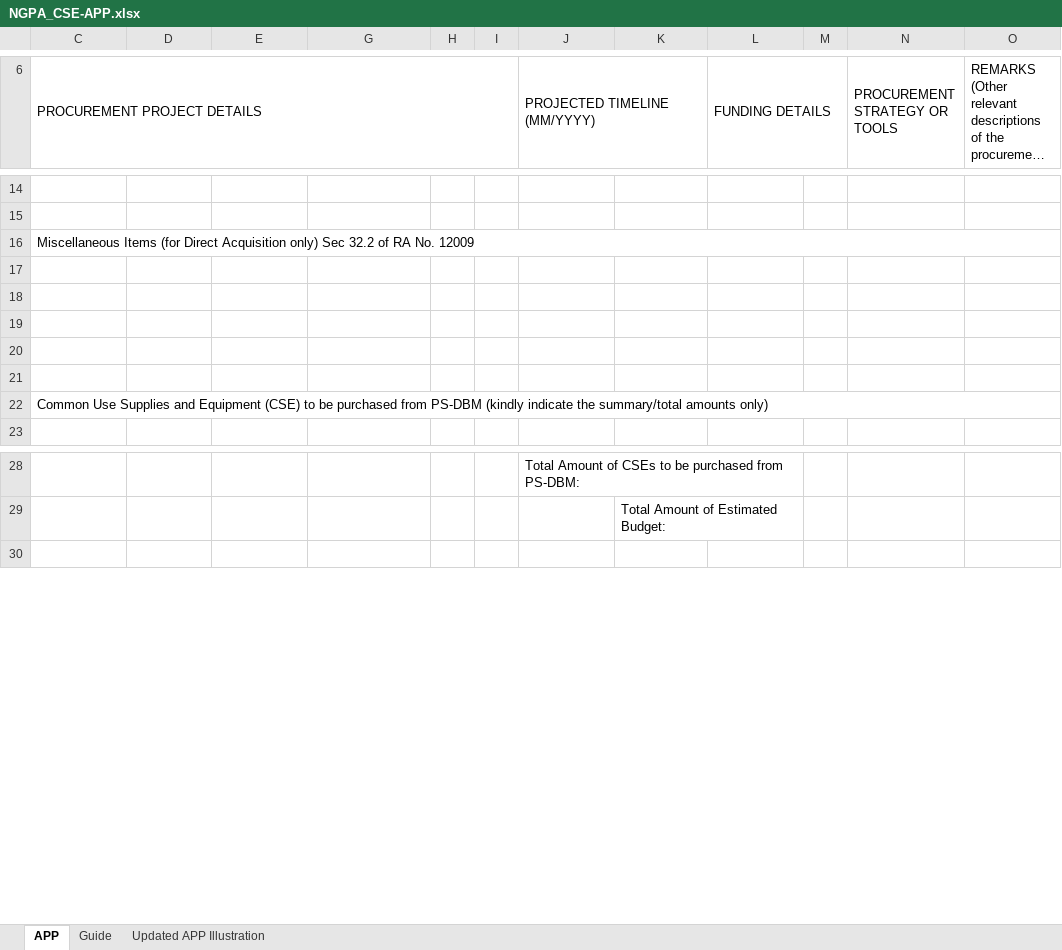
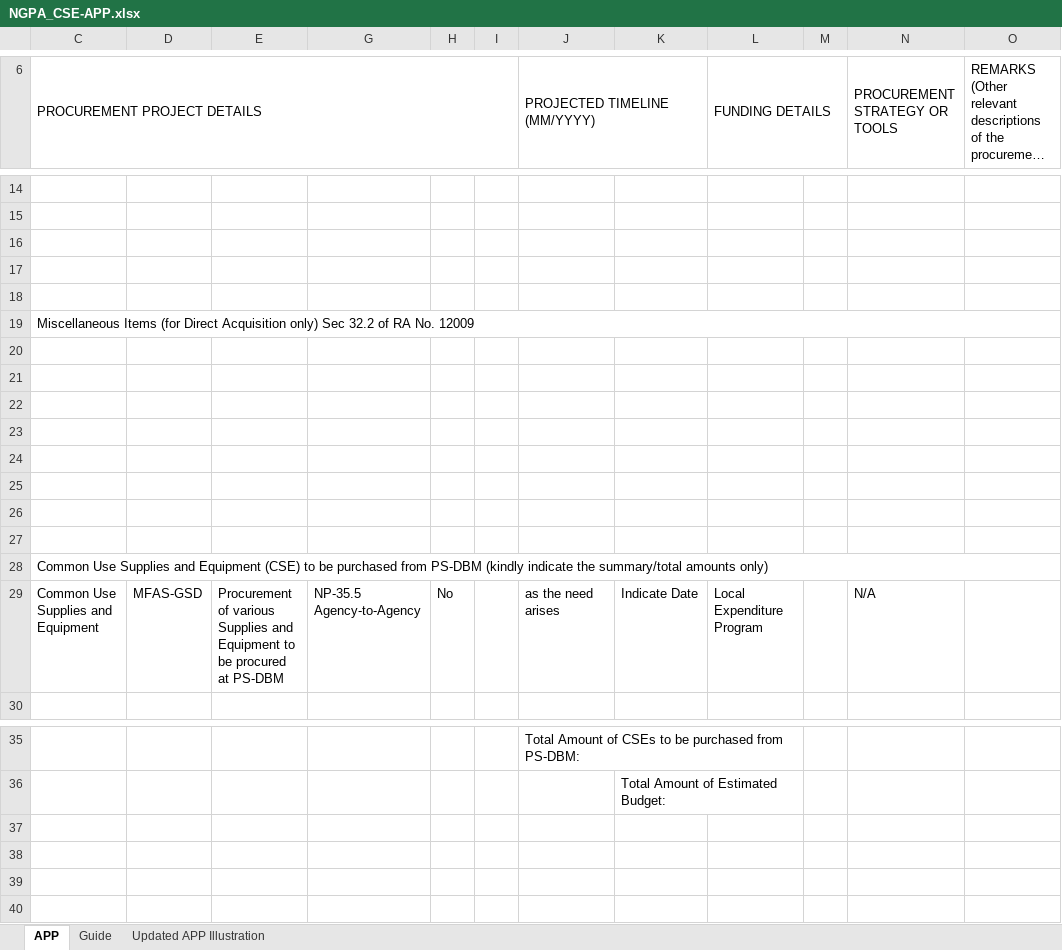
Before and after one commit to Hugh-Templo/ppmp-system, an Excel workbook: templates/NGPA_CSE-APP.xlsx, sheet APP, drawn as a sheet; only a part is shown, gaps mark what is left out; long unchanged cells end in …; values as stored, in another font and other column widths than the file's, no cell formats; charts and pictures not drawn; the diff names each change by its address in the sheet, - before the commit and + after, or states it on an @@ line.

```diff
--- a/templates/NGPA_CSE-APP.xlsx (sheet APP)
+++ b/templates/NGPA_CSE-APP.xlsx (sheet APP)
+row 16: (empty)
+row 17: (empty)
+row 18: (empty)
+row 25: (empty)
+row 26: (empty)
+row 27: (empty)
+row 29: Common Use Supplies and Equipment | MFAS-GSD | Procurement of various Supplies and Equipment to be procured at PS-DBM | NP-35.5 Agency-to-Agency | No |  | as the need arises | Indicate Date | Local Expenditure Program |  | N/A
+row 37: (empty)
+row 38: (empty)
+row 39: (empty)
```
Also changed, not shown: sheet Guide, cell formats, formulas that keep their value, charts or pictures, 7 other files.
